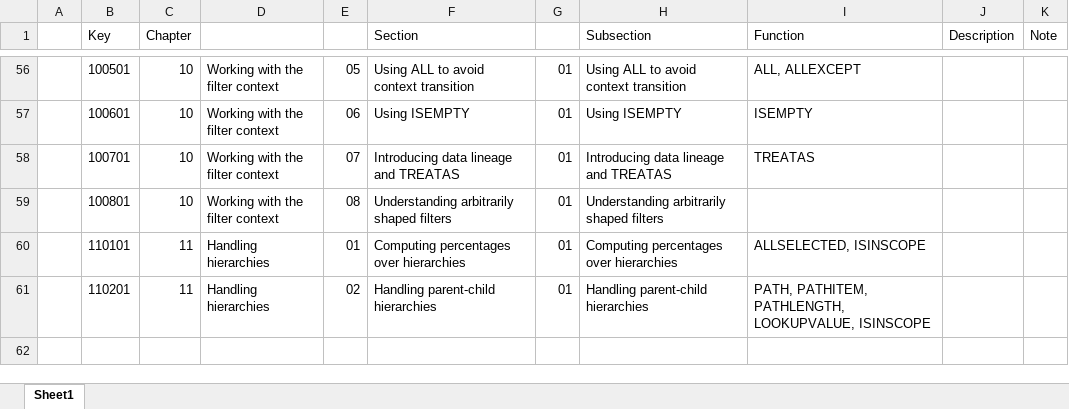
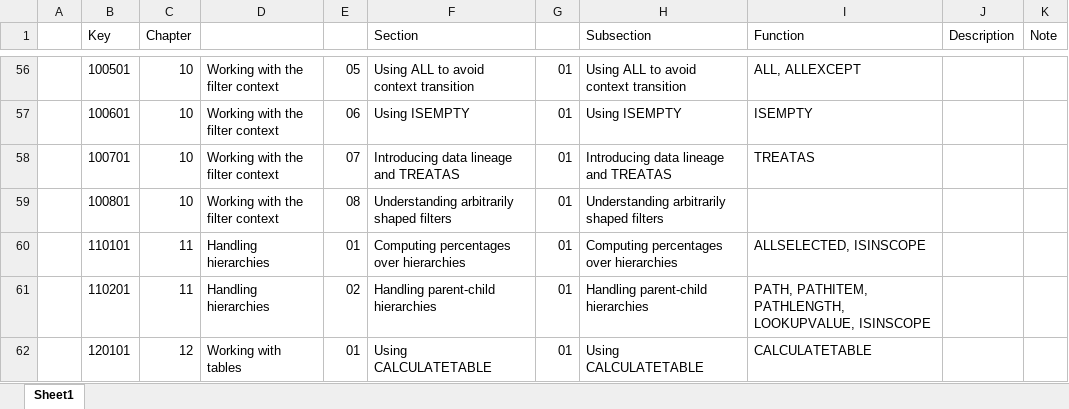
Before and after one commit to open-word/DAX, an Excel workbook: Definitive Guide to DAX/DAX Functions Covered.xlsx, sheet Sheet1, drawn as a sheet; only a part is shown, gaps mark what is left out; values as stored, in another font and other column widths than the file's, no borders; the diff names each change by its address in the sheet, - before the commit and + after, or states it on an @@ line.

Commit message:
Complete Ch 12 01 Using CALCULATETABLE

```diff
--- a/Definitive Guide to DAX/DAX Functions Covered.xlsx (sheet Sheet1)
+++ b/Definitive Guide to DAX/DAX Functions Covered.xlsx (sheet Sheet1)
+row 62:  | 120101 | 12 | Working with tables | 01 | Using CALCULATETABLE | 01 | Using CALCULATETABLE | CALCULATETABLE
```
Also changed, not shown: 2 other files.
